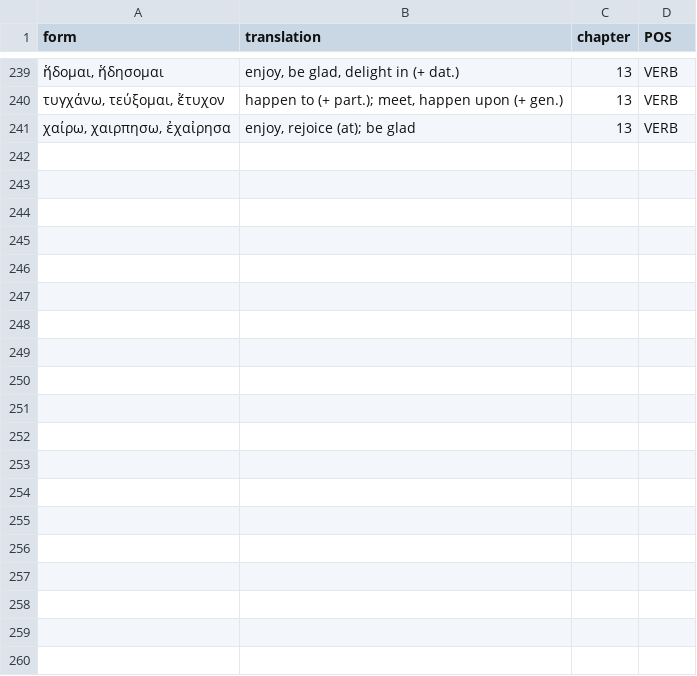
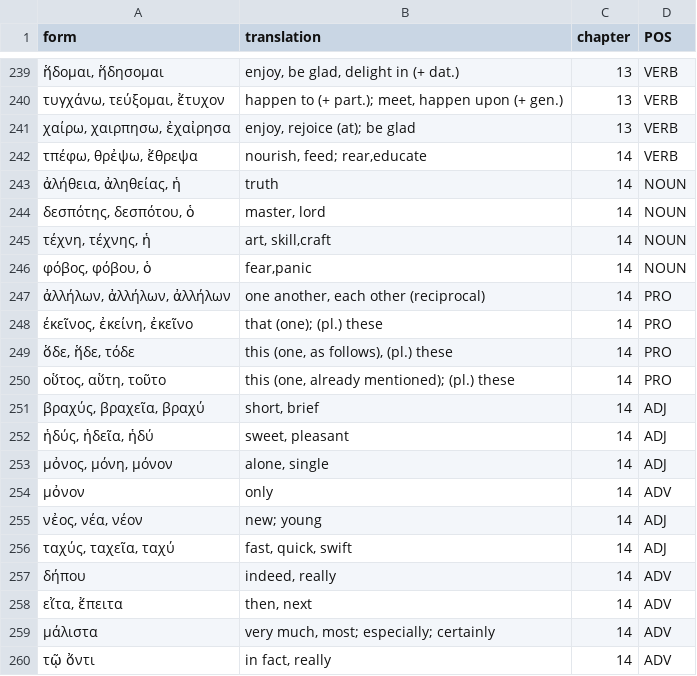
Before and after one commit to willf/shelmerdine-greek, a TSV file: data/words.tsv, drawn as a sheet; only a part is shown, gaps mark what is left out; the diff names each change by its address in the sheet, - before the commit and + after, or states it on an @@ line.

Commit message:
chapter 14

```diff
--- a/data/words.tsv
+++ b/data/words.tsv
+row 242: τπέφω, θρἐψω, ἔθρεψα | nourish, feed; rear,educate | 14 | VERB
+row 243: ἀλήθεια, ἀληθείας, ἡ | truth | 14 | NOUN
+row 244: δεσπότης, δεσπότου, ὁ | master, lord | 14 | NOUN
+row 245: τέχνη, τέχνης, ἡ | art, skill,craft | 14 | NOUN
+row 246: φόβος, φόβου, ὁ | fear,panic | 14 | NOUN
+row 247: ἀλλήλων, ἀλλήλων, ἀλλήλων | one another, each other (reciprocal) | 14 | PRO
+row 248: έκεῖνος, ἐκείνη, ἐκεῖνο | that (one); (pl.) these | 14 | PRO
+row 249: ὅδε, ἥδε, τόδε | this (one, as follows), (pl.) these | 14 | PRO
+row 250: οὕτος, αὕτη, τοῦτο | this (one, already mentioned); (pl.) these | 14 | PRO
+row 251: βραχύς, βραχεῖα, βραχύ | short, brief | 14 | ADJ
+row 252: ἡδύς, ἡδεῖα, ἡδύ | sweet, pleasant | 14 | ADJ
+row 253: μὀνος, μόνη, μόνον | alone, single | 14 | ADJ
+row 254: μὀνον | only | 14 | ADV
+row 255: νἐος, νέα, νέον | new; young | 14 | ADJ
+row 256: ταχύς, ταχεῖα, ταχύ | fast, quick, swift | 14 | ADJ
+row 257: δήπου | indeed, really | 14 | ADV
+row 258: εἴτα, ἔπειτα | then, next | 14 | ADV
+row 259: μάλιστα | very much, most; especially; certainly | 14 | ADV
+row 260: τῷ ὄντι | in fact, really | 14 | ADV
```
Also changed, not shown: 1 other file.
